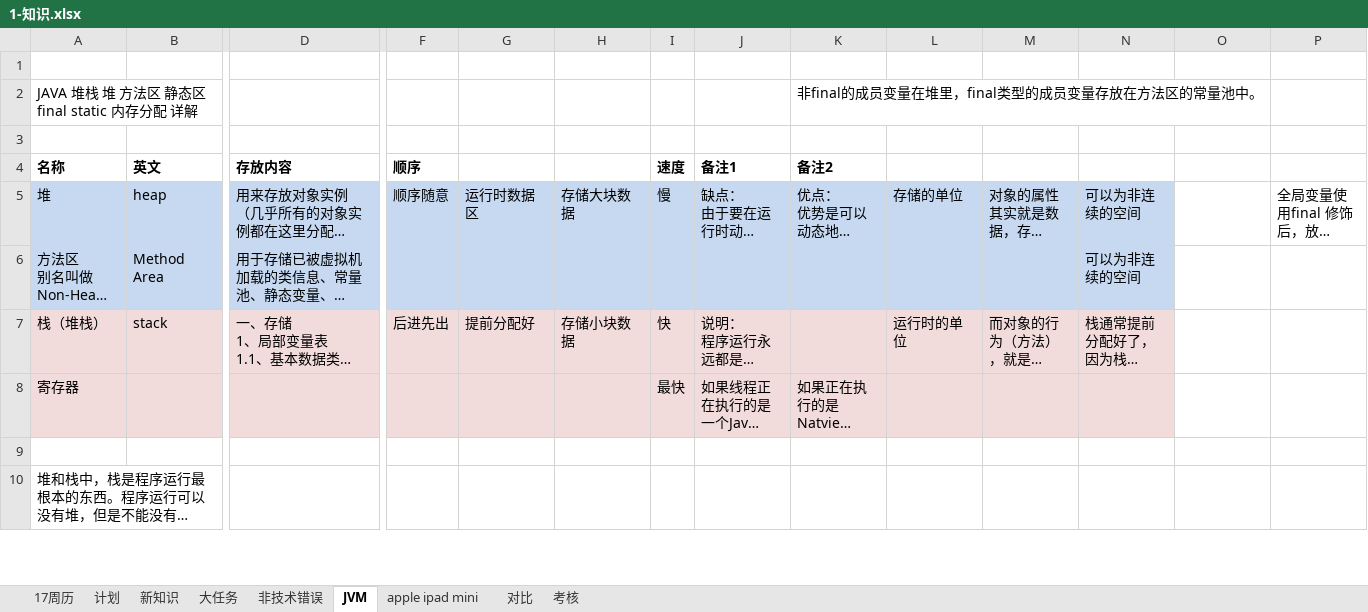
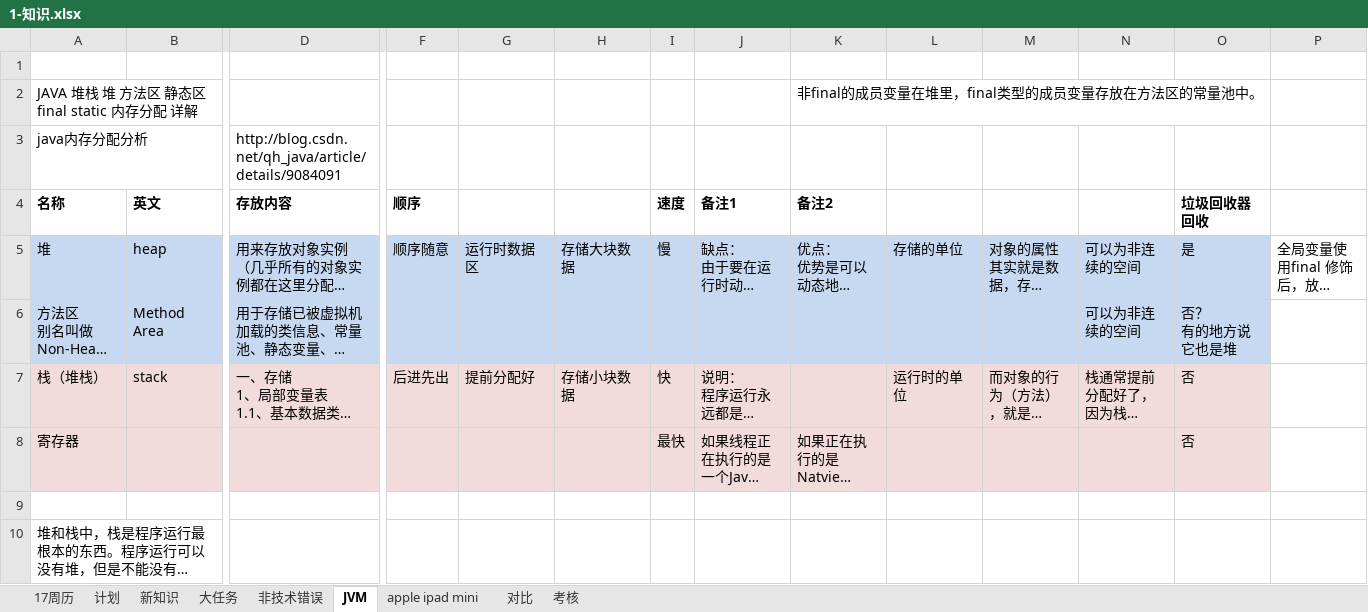
Before and after one commit to qushuaisheng/booksCode, an Excel workbook: Code/99Note/aOften/1-知识.xlsx, sheet JVM, drawn as a sheet; only a part is shown, gaps mark what is left out; long unchanged cells end in …; values as stored, in another font and other column widths than the file's, no borders; charts and pictures not drawn; rows hold the shown columns only; ↵ is a line break in a cell; the diff names each change by its address in the sheet, - before the commit and + after, or states it on an @@ line.

```diff
--- a/Code/99Note/aOften/1-知识.xlsx (sheet JVM)
+++ b/Code/99Note/aOften/1-知识.xlsx (sheet JVM)
-row 3: (empty)
+row 3: java内存分配分析 |  | http://blog.csdn.net/qh_java/article/details/9084091
-O4: (empty)
+O4: 垃圾回收器回收
-O5 (垃圾回收器回收): (empty)
+O5 (垃圾回收器回收): 是
-O5:O6 fill: none
+O5:O6 fill: #C6D9F1
-O6 (垃圾回收器回收): (empty)
+O6 (垃圾回收器回收): 否？ ↵ 有的地方说它也是堆
-O7:O8 (垃圾回收器回收): (empty)
+O7:O8 (垃圾回收器回收): 否
-O7:O8 fill: none
+O7:O8 fill: #F2DCDB
```
Also changed, not shown: sheet apple ipad mini, sheet 新知识, sheet 17周历, formulas that keep their value, charts or pictures.
